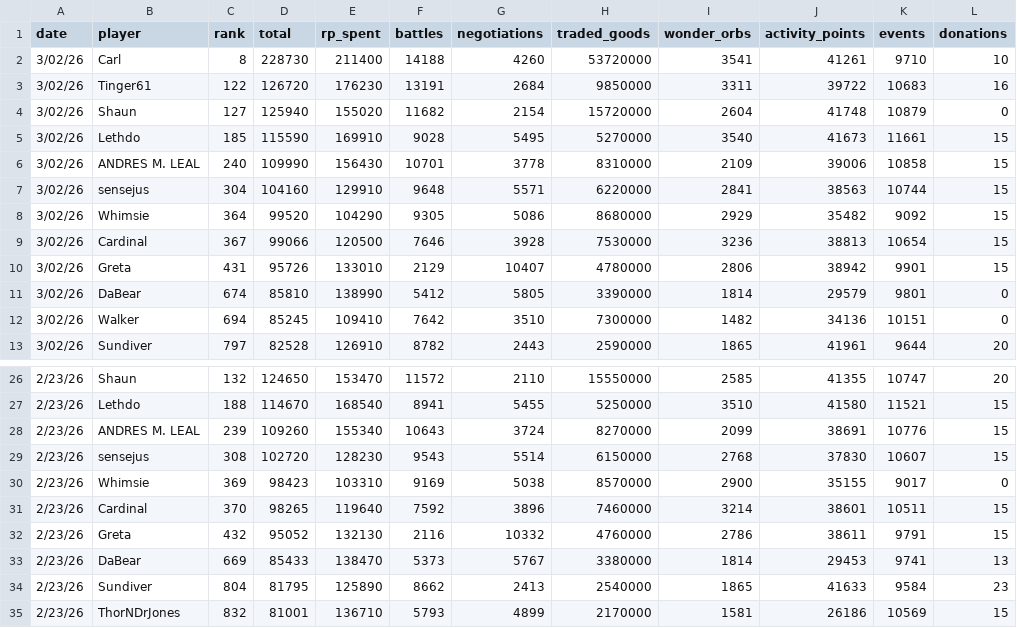
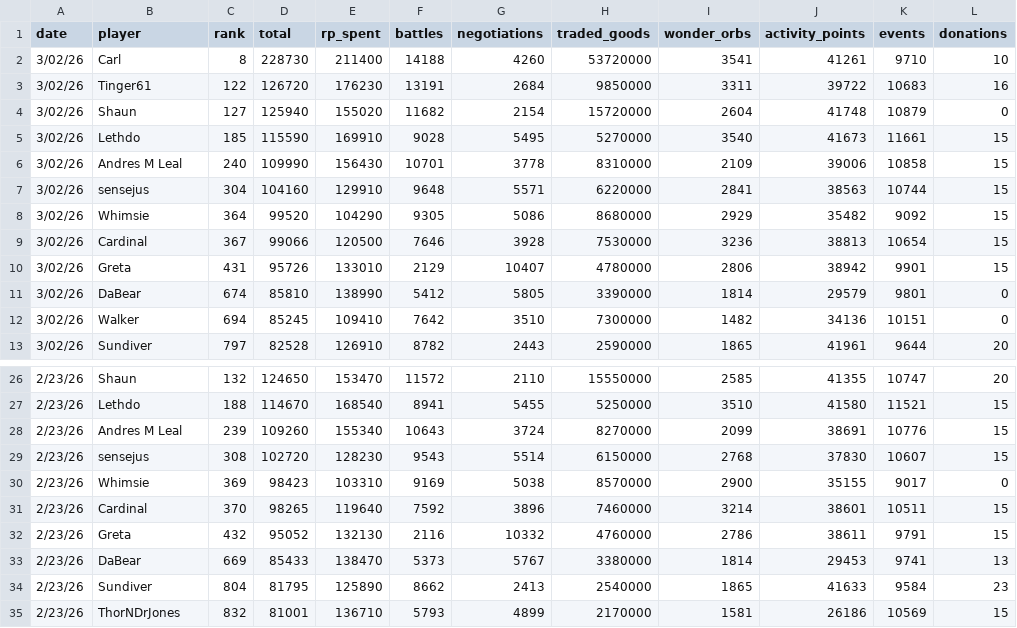
Before and after one commit to Senseju5/roc_dashboard, a CSV file: assets/ROC_player_scores.csv, drawn as a sheet; only a part is shown, gaps mark what is left out; the diff names each change by its address in the sheet, - before the commit and + after, or states it on an @@ line.

Commit message:
Fix name formatting for ANDRES M. LEAL

```diff
--- a/assets/ROC_player_scores.csv
+++ b/assets/ROC_player_scores.csv
-B6 (player): ANDRES M. LEAL
+B6 (player): Andres M Leal
-B28 (player): ANDRES M. LEAL
+B28 (player): Andres M Leal
```
